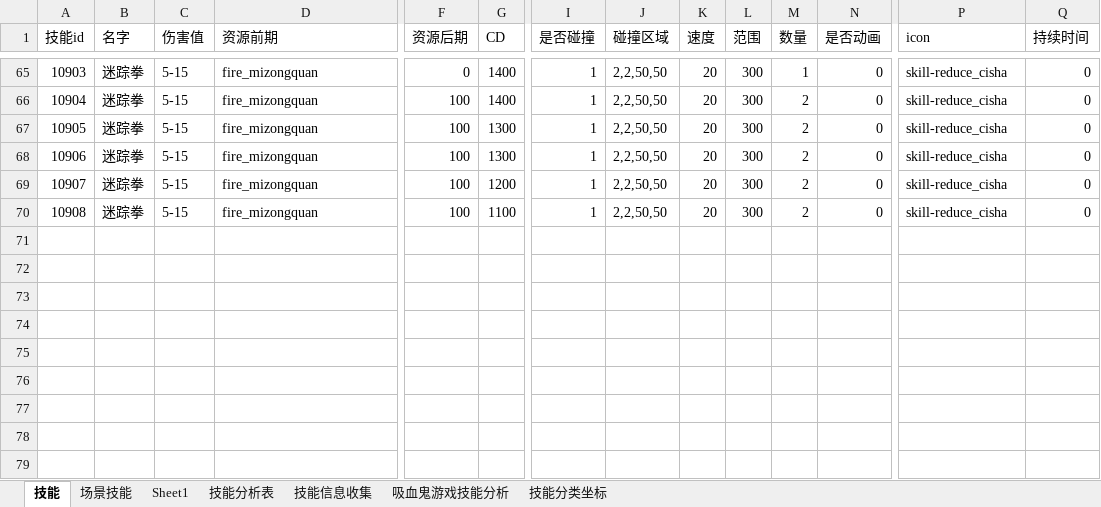
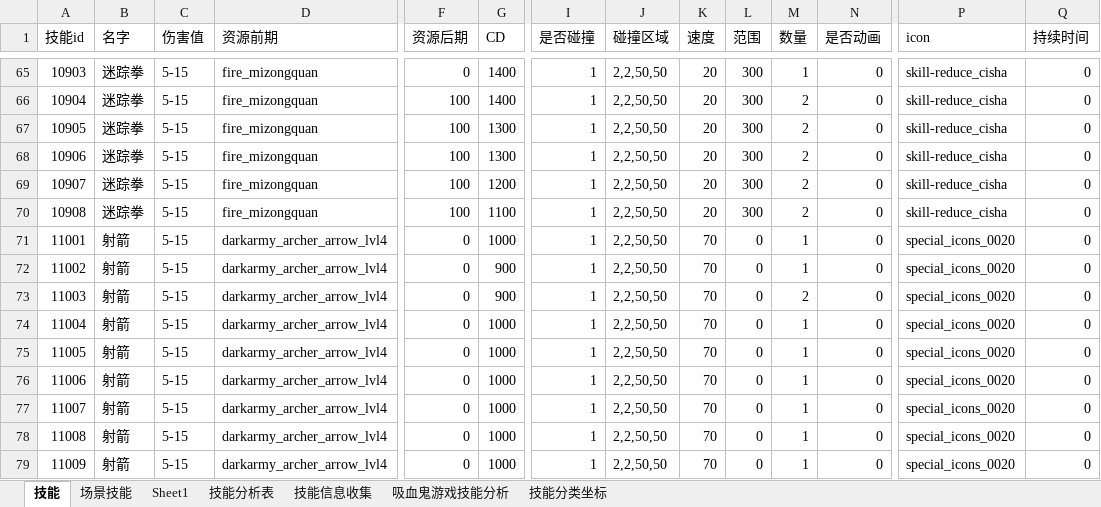
Before and after one commit to wangZJ201205/BaseGameFrame, an Excel workbook: share/data/design/技能.xlsx, sheet 技能, drawn as a sheet; only a part is shown, gaps mark what is left out; values as stored, in another font and other column widths than the file's, no borders; rows hold the shown columns only; the diff names each change by its address in the sheet, - before the commit and + after, or states it on an @@ line.

```diff
--- a/share/data/design/技能.xlsx (sheet 技能)
+++ b/share/data/design/技能.xlsx (sheet 技能)
+row 71: 11001 | 射箭 | 5-15 | darkarmy_archer_arrow_lvl4 | 0 | 1000 | 1 | 2,2,50,50 | 70 | 0 | 1 | 0 | special_icons_0020 | 0
+row 72: 11002 | 射箭 | 5-15 | darkarmy_archer_arrow_lvl4 | 0 | 900 | 1 | 2,2,50,50 | 70 | 0 | 1 | 0 | special_icons_0020 | 0
+row 73: 11003 | 射箭 | 5-15 | darkarmy_archer_arrow_lvl4 | 0 | 900 | 1 | 2,2,50,50 | 70 | 0 | 2 | 0 | special_icons_0020 | 0
+row 74: 11004 | 射箭 | 5-15 | darkarmy_archer_arrow_lvl4 | 0 | 1000 | 1 | 2,2,50,50 | 70 | 0 | 1 | 0 | special_icons_0020 | 0
+row 75: 11005 | 射箭 | 5-15 | darkarmy_archer_arrow_lvl4 | 0 | 1000 | 1 | 2,2,50,50 | 70 | 0 | 1 | 0 | special_icons_0020 | 0
+row 76: 11006 | 射箭 | 5-15 | darkarmy_archer_arrow_lvl4 | 0 | 1000 | 1 | 2,2,50,50 | 70 | 0 | 1 | 0 | special_icons_0020 | 0
+row 77: 11007 | 射箭 | 5-15 | darkarmy_archer_arrow_lvl4 | 0 | 1000 | 1 | 2,2,50,50 | 70 | 0 | 1 | 0 | special_icons_0020 | 0
+row 78: 11008 | 射箭 | 5-15 | darkarmy_archer_arrow_lvl4 | 0 | 1000 | 1 | 2,2,50,50 | 70 | 0 | 1 | 0 | special_icons_0020 | 0
+row 79: 11009 | 射箭 | 5-15 | darkarmy_archer_arrow_lvl4 | 0 | 1000 | 1 | 2,2,50,50 | 70 | 0 | 1 | 0 | special_icons_0020 | 0
```
Also changed, not shown: share/data/design/地图信息.xlsx, share/data/design/地图规则.xlsx, 49 other files.
